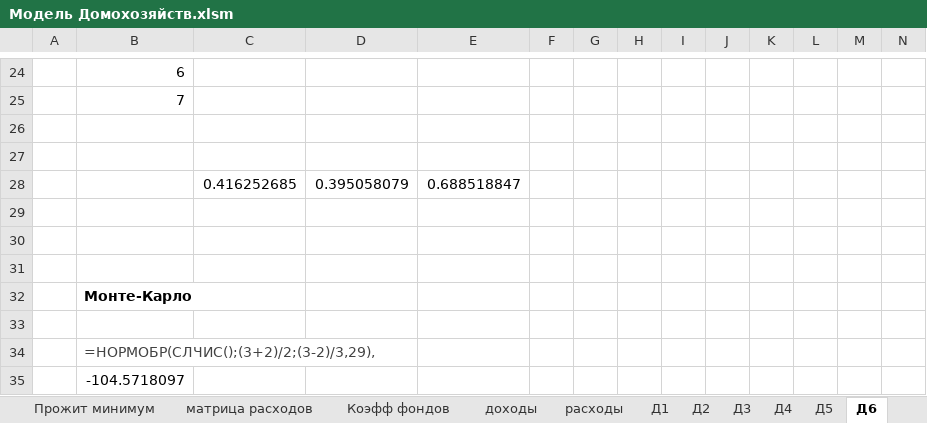
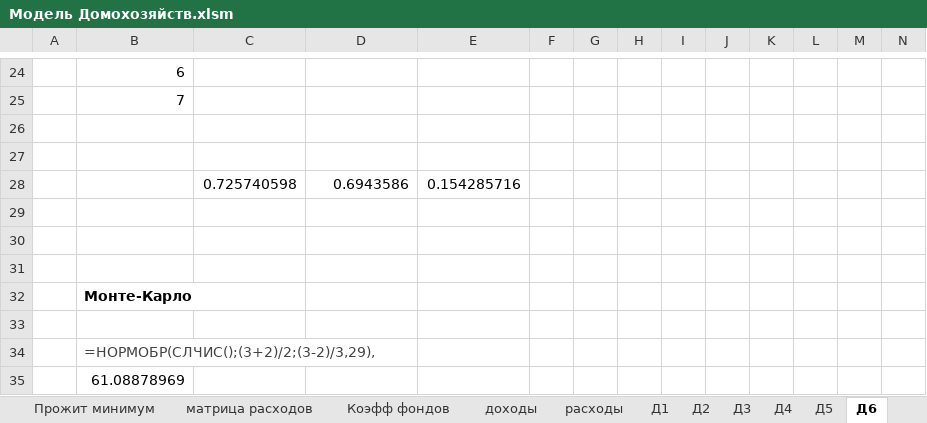
Before and after one commit to Dartalexg/Diplon-Delphi, an Excel workbook: Win32/Debug/Модель/Модель Домохозяйств.xlsm, sheet Д6, drawn as a sheet; only a part is shown, gaps mark what is left out; values as stored, in another font and other column widths than the file's, no borders; removed rows and columns are numbered as before the commit, all else as after; the diff names each change by its address in the sheet, - before the commit and + after, or states it on an @@ line.

```diff
--- a/Win32/Debug/Модель/Модель Домохозяйств.xlsm (sheet Д6)
+++ b/Win32/Debug/Модель/Модель Домохозяйств.xlsm (sheet Д6)
-row 28:  |  | 0.416252685 | 0.395058079 | 0.688518847
+row 28:  |  | 0.725740598 | 0.6943586 | 0.154285716
-B35: -104.5718097
+B35: 61.08878969
```
Also changed, not shown: sheet расходы, sheet доходы, sheet Д1, sheet Д4, sheet Д8, sheet Д10, 5 more sheets, formulas that keep their value, Win32/Debug/Модель/Модель_Соц_сфера.xlsx, Win32/Debug/Модель/темпы роста сравнение.xlsx, 57 other files.
